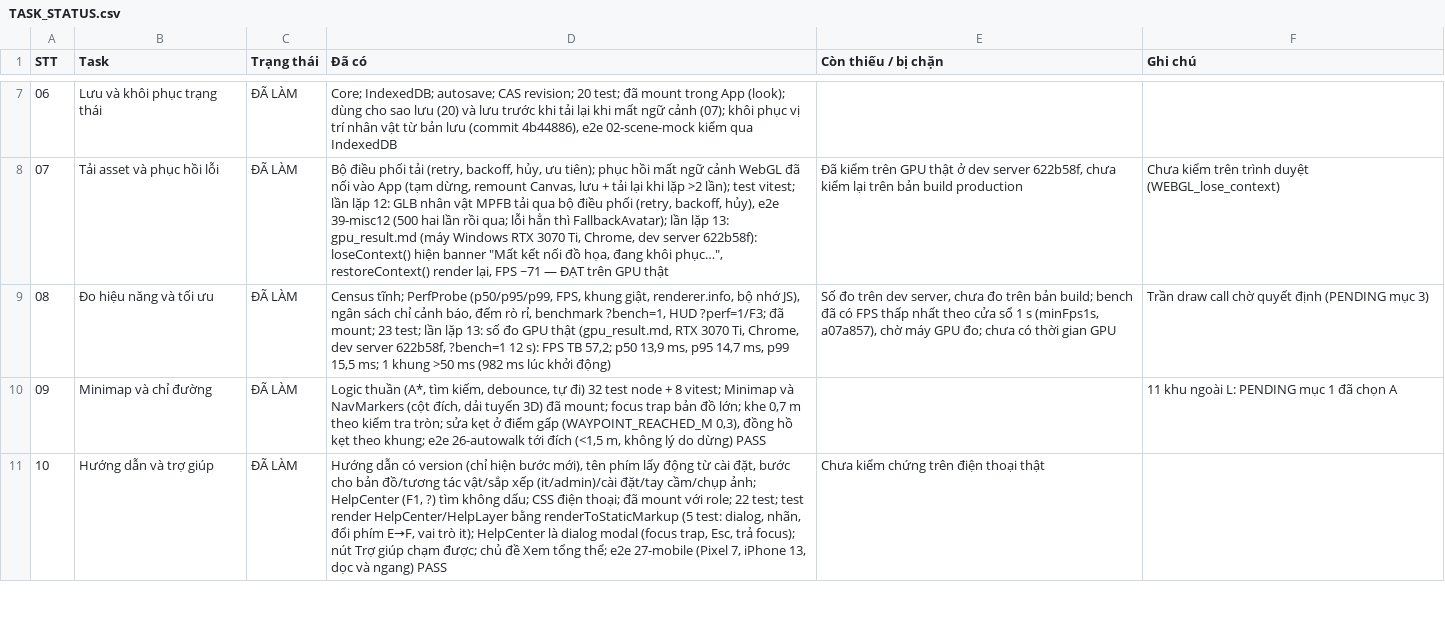
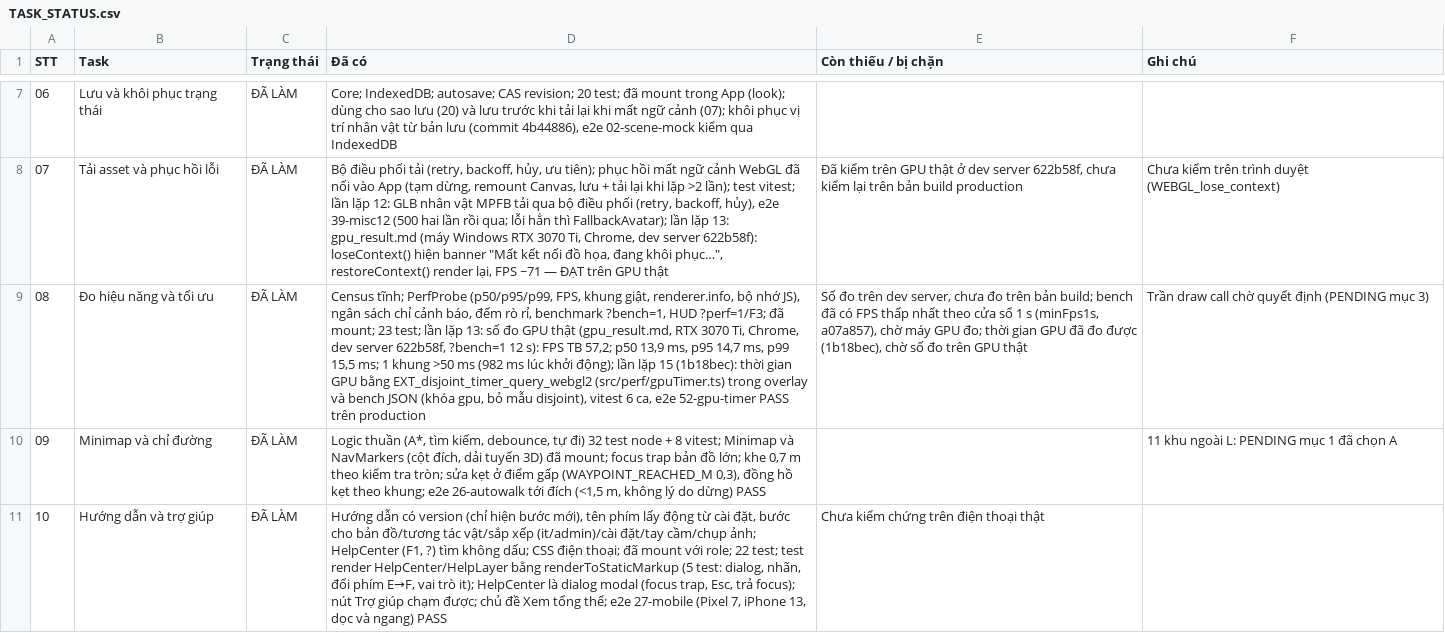
Before and after one commit to thangdvt1997/gpb-tool, a CSV file: docs/design/TASK_STATUS.csv, drawn as a sheet; only a part is shown, gaps mark what is left out; the diff names each change by its address in the sheet, - before the commit and + after, or states it on an @@ line.

```diff
--- a/docs/design/TASK_STATUS.csv
+++ b/docs/design/TASK_STATUS.csv
-D9 (Đã có): …lúc khởi động)
+D9 (Đã có): …lúc khởi động); lần lặp 15 (1b18bec): thời gian GPU bằng EXT_disjoint_timer_query_webgl2 (src/perf/gpuTimer.ts) trong overlay và bench JSON (khóa gpu, bỏ mẫu disjoint), vitest 6 ca, e2e 52-gpu-timer PASS trên production
-E9 (Còn thiếu / bị chặn): …GPU đo; chưa có thời gian GPU
+E9 (Còn thiếu / bị chặn): …GPU đo; thời gian GPU đã đo được (1b18bec), chờ số đo trên GPU thật
```
Also changed, not shown: 3 other files.
